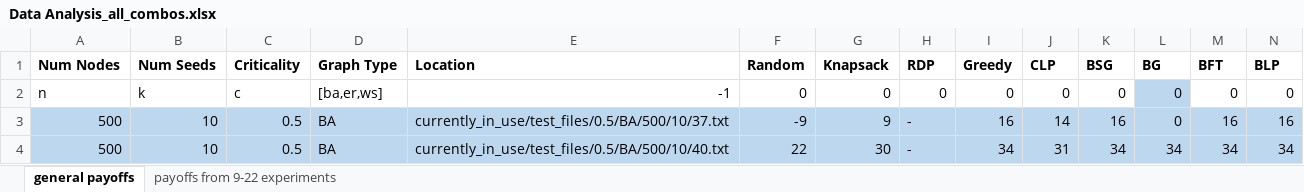
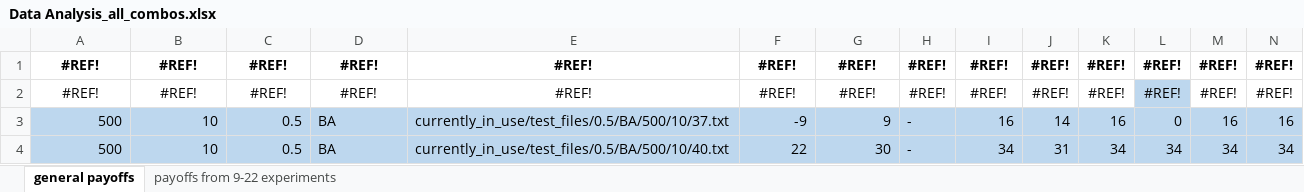
Before and after one commit to hancockki/Overexposure, an Excel workbook: currently_in_use/past_experiments/Data Analysis_all_combos.xlsx, sheet general payoffs, drawn as a sheet; only a part is shown; values as stored, in another font and other column widths than the file's, no borders; charts and pictures and conditional formats not drawn; removed rows and columns are numbered as before the commit, all else as after; rows hold the shown columns only; the diff names each change by its address in the sheet, - before the commit and + after, or states it on an @@ line.

```diff
--- a/currently_in_use/past_experiments/Data Analysis_all_combos.xlsx (sheet general payoffs)
+++ b/currently_in_use/past_experiments/Data Analysis_all_combos.xlsx (sheet general payoffs)
-row 1: Num Nodes | Num Seeds | Criticality | Graph Type | Location | Random | Knapsack | RDP | Greedy | CLP | BSG | BG | BFT | BLP
-row 2: n | k | c | [ba,er,ws] | -1 | 0 | 0 | 0 | 0 | 0 | 0 | 0 | 0 | 0
+row 1: #REF! | #REF! | #REF! | #REF! | #REF! | #REF! | #REF! | #REF! | #REF! | #REF! | #REF! | #REF! | #REF! | #REF!
+row 2: #REF! | #REF! | #REF! | #REF! | #REF! | #REF! | #REF! | #REF! | #REF! | #REF! | #REF! | #REF! | #REF! | #REF!
```
Also changed, not shown: currently_in_use/Data Analysis.xlsx, 5 other files.
